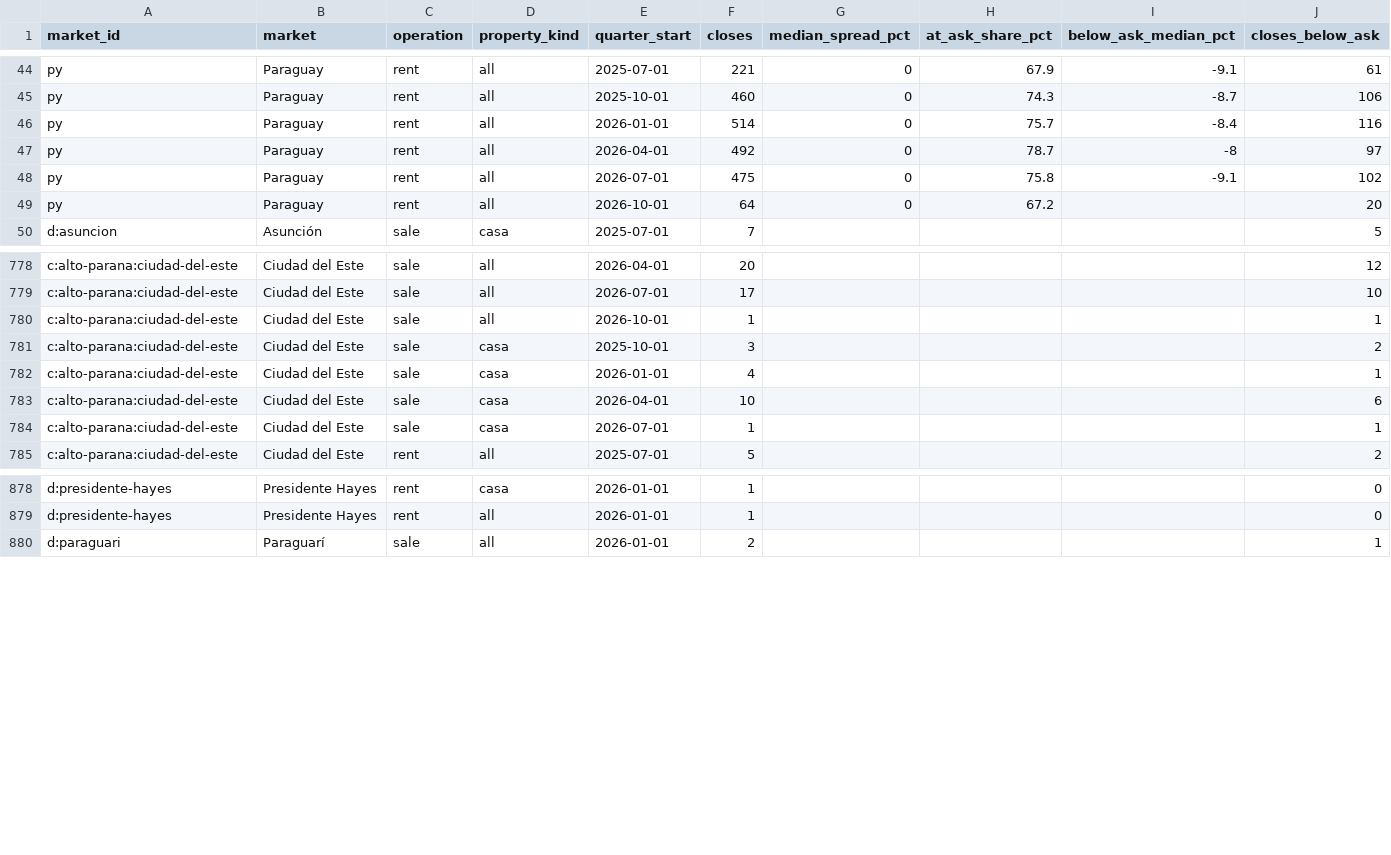
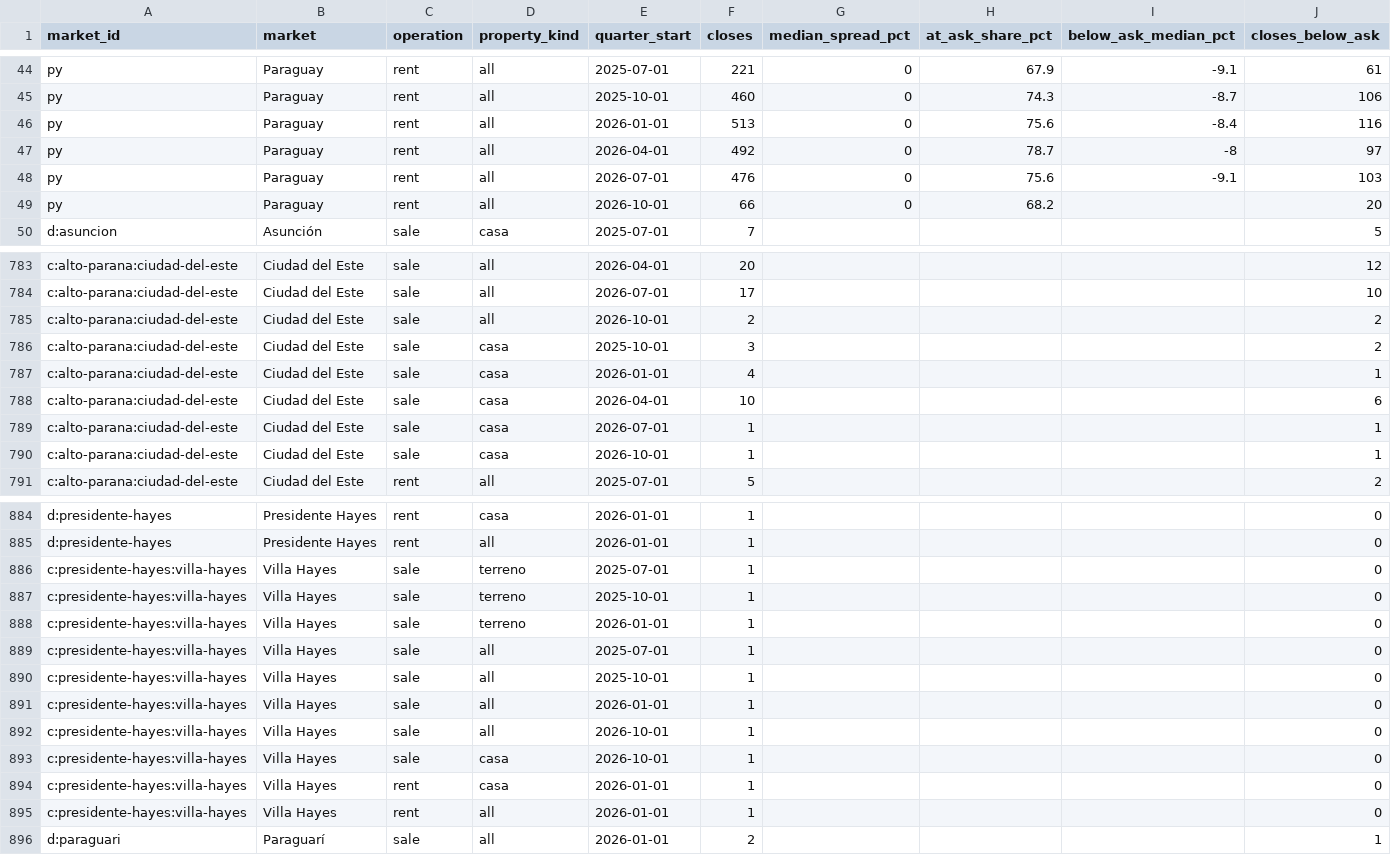
Before and after one commit to ddvanlith/tekoha-daily, a CSV file: dashboard/data/closed_ask_to_close_quarterly.csv, drawn as a sheet; only a part is shown, gaps mark what is left out; the diff covers the shown part only.

```diff
--- a/dashboard/data/closed_ask_to_close_quarterly.csv
+++ b/dashboard/data/closed_ask_to_close_quarterly.csv
@@ -45,6 +45,6 @@ py,Paraguay,rent,all,2025-07-01,221,0,67.9,-9.1,61
 py,Paraguay,rent,all,2025-10-01,460,0,74.3,-8.7,106
-py,Paraguay,rent,all,2026-01-01,514,0,75.7,-8.4,116
+py,Paraguay,rent,all,2026-01-01,513,0,75.6,-8.4,116
 py,Paraguay,rent,all,2026-04-01,492,0,78.7,-8,97
-py,Paraguay,rent,all,2026-07-01,475,0,75.8,-9.1,102
-py,Paraguay,rent,all,2026-10-01,64,0,67.2,,20
+py,Paraguay,rent,all,2026-07-01,476,0,75.6,-9.1,103
+py,Paraguay,rent,all,2026-10-01,66,0,68.2,,20
 d:asuncion,Asunción,sale,casa,2025-07-01,7,,,,5
@@ -779,3 +784,3 @@ c:alto-parana:ciudad-del-este,Ciudad del Este,sale,all,2026-04-01,20,,,,12
 c:alto-parana:ciudad-del-este,Ciudad del Este,sale,all,2026-07-01,17,,,,10
-c:alto-parana:ciudad-del-este,Ciudad del Este,sale,all,2026-10-01,1,,,,1
+c:alto-parana:ciudad-del-este,Ciudad del Este,sale,all,2026-10-01,2,,,,2
 c:alto-parana:ciudad-del-este,Ciudad del Este,sale,casa,2025-10-01,3,,,,2
@@ -784,2 +789,3 @@ c:alto-parana:ciudad-del-este,Ciudad del Este,sale,casa,2026-04-01,10,,,,6
 c:alto-parana:ciudad-del-este,Ciudad del Este,sale,casa,2026-07-01,1,,,,1
+c:alto-parana:ciudad-del-este,Ciudad del Este,sale,casa,2026-10-01,1,,,,1
 c:alto-parana:ciudad-del-este,Ciudad del Este,rent,all,2025-07-01,5,,,,2
@@ -879,2 +885,12 @@ d:presidente-hayes,Presidente Hayes,rent,casa,2026-01-01,1,,,,0
 d:presidente-hayes,Presidente Hayes,rent,all,2026-01-01,1,,,,0
+c:presidente-hayes:villa-hayes,Villa Hayes,sale,terreno,2025-07-01,1,,,,0
+c:presidente-hayes:villa-hayes,Villa Hayes,sale,terreno,2025-10-01,1,,,,0
+c:presidente-hayes:villa-hayes,Villa Hayes,sale,terreno,2026-01-01,1,,,,0
+c:presidente-hayes:villa-hayes,Villa Hayes,sale,all,2025-07-01,1,,,,0
+c:presidente-hayes:villa-hayes,Villa Hayes,sale,all,2025-10-01,1,,,,0
+c:presidente-hayes:villa-hayes,Villa Hayes,sale,all,2026-01-01,1,,,,0
+c:presidente-hayes:villa-hayes,Villa Hayes,sale,all,2026-10-01,1,,,,0
+c:presidente-hayes:villa-hayes,Villa Hayes,sale,casa,2026-10-01,1,,,,0
+c:presidente-hayes:villa-hayes,Villa Hayes,rent,casa,2026-01-01,1,,,,0
+c:presidente-hayes:villa-hayes,Villa Hayes,rent,all,2026-01-01,1,,,,0
 d:paraguari,Paraguarí,sale,all,2026-01-01,2,,,,1
```
Also changed, not shown: 5 added rows and 34 edited cells elsewhere in this file, dashboard/data/asking_cuts_7d.csv, dashboard/data/asking_flow_daily.csv, 20 other files.
